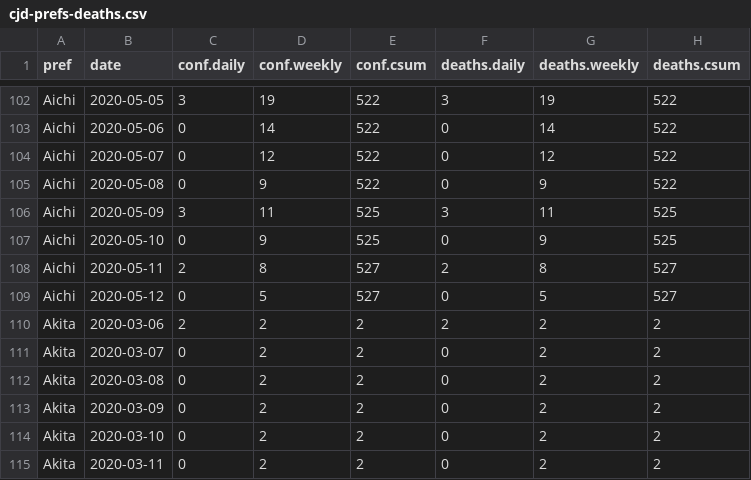
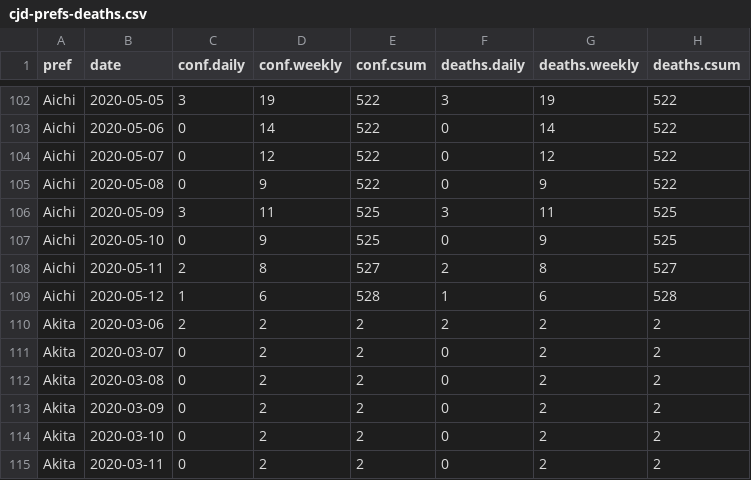
Before and after one commit to graphy-covidjp/xgraphy-covidjp.github.io, a CSV file: csv/cjd-prefs-deaths.csv, drawn as a sheet; only a part is shown, gaps mark what is left out.

```diff
--- a/csv/cjd-prefs-deaths.csv
+++ b/csv/cjd-prefs-deaths.csv
@@ -108,3 +108,3 @@ Aichi,2020-05-10,0,9,525,0,9,525
 Aichi,2020-05-11,2,8,527,2,8,527
-Aichi,2020-05-12,0,5,527,0,5,527
+Aichi,2020-05-12,1,6,528,1,6,528
 Akita,2020-03-06,2,2,2,2,2,2
```
Also changed, not shown: 40 other files.
